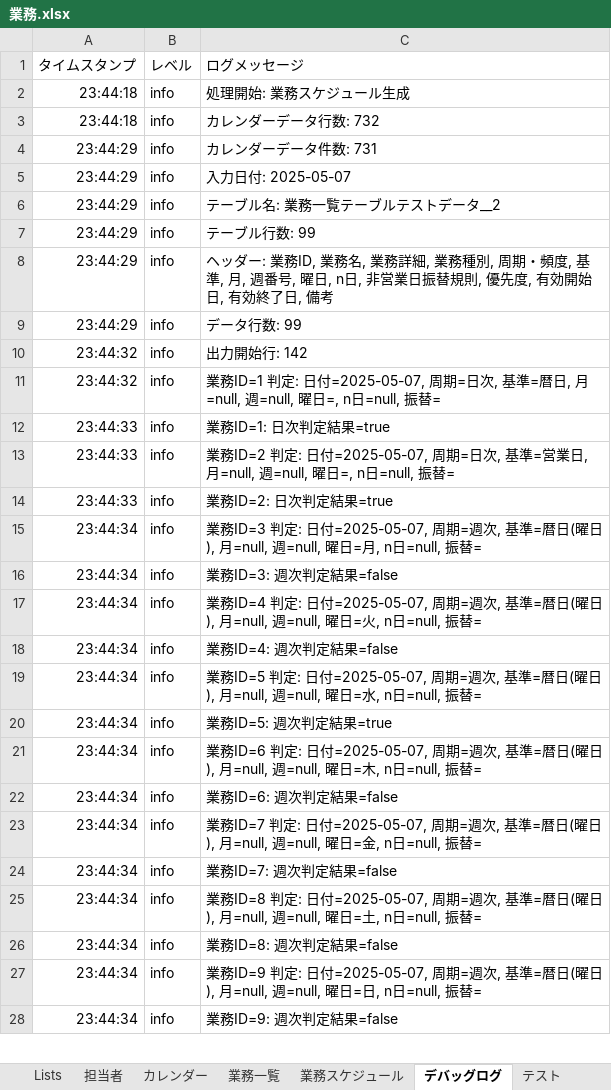
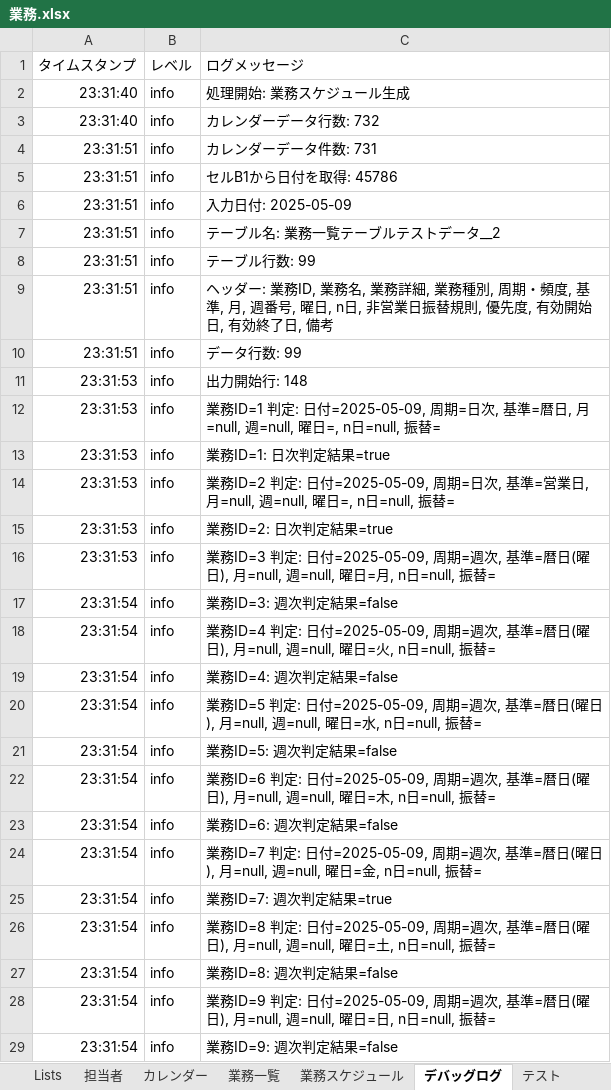
Before and after one commit to mkuwan/TaskManaging, an Excel workbook: 業務.xlsx, sheet デバッグログ, drawn as a sheet; only a part is shown; values as stored, in another font and other column widths than the file's, no borders; addresses are those after the commit; the diff covers the shown part only; the diff names each change by its address in the sheet, - before the commit and + after, or states it on an @@ line.

```diff
--- a/業務.xlsx (sheet デバッグログ)
+++ b/業務.xlsx (sheet デバッグログ)
-A2:A3: 23:44:18
+A2:A3: 23:31:40
-A4: 23:44:29
+A4: 23:31:51
+row 5: 23:31:51 | info | セルB1から日付を取得: 45786
-A6:A10: 23:44:29
+A6:A10: 23:31:51
-C6: 入力日付: 2025-05-07
+C6: 入力日付: 2025-05-09
-A11:A12: 23:44:32
+A11:A12: 23:31:53
-C11: 出力開始行: 142
+C11: 出力開始行: 148
-C12: …定: 日付=2025-05-07, 周期=日…
+C12: …定: 日付=2025-05-09, 周期=日…
-A13:A15: 23:44:33
+A13:A15: 23:31:53
-C14: …定: 日付=2025-05-07, 周期=日…
+C14: …定: 日付=2025-05-09, 周期=日…
-A16: 23:44:34
+A16: 23:31:53
-C16: …定: 日付=2025-05-07, 周期=週…
+C16: …定: 日付=2025-05-09, 周期=週…
-A17:A29: 23:44:34
+A17:A29: 23:31:54
-C18: …定: 日付=2025-05-07, 周期=週…
+C18: …定: 日付=2025-05-09, 周期=週…
-C20: …定: 日付=2025-05-07, 周期=週…
+C20: …定: 日付=2025-05-09, 周期=週…
-C21: 業務ID=5: 週次判定結果=true
+C21: 業務ID=5: 週次判定結果=false
-C22: …定: 日付=2025-05-07, 周期=週…
+C22: …定: 日付=2025-05-09, 周期=週…
-C24: …定: 日付=2025-05-07, 周期=週…
+C24: …定: 日付=2025-05-09, 周期=週…
-C25: 業務ID=7: 週次判定結果=false
+C25: 業務ID=7: 週次判定結果=true
-C26: …定: 日付=2025-05-07, 周期=週…
+C26: …定: 日付=2025-05-09, 周期=週…
-C28: …定: 日付=2025-05-07, 周期=週…
+C28: …定: 日付=2025-05-09, 周期=週…
```
Also changed, not shown: other rows of this sheet, sheet 業務スケジュール, 10 other files.
